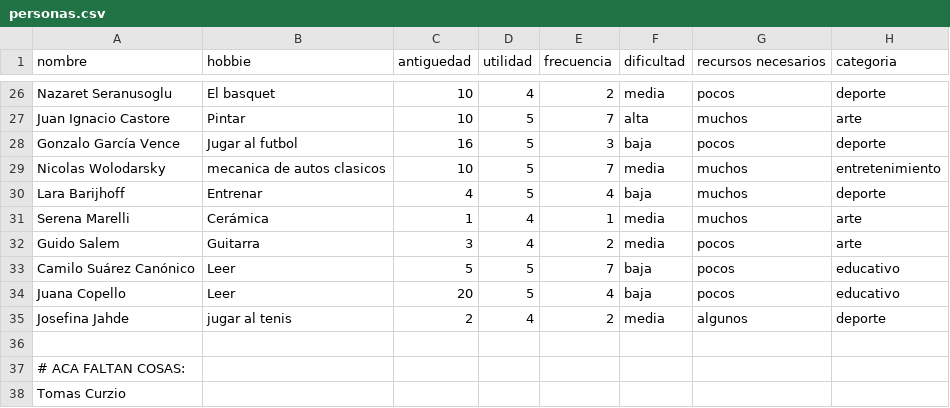
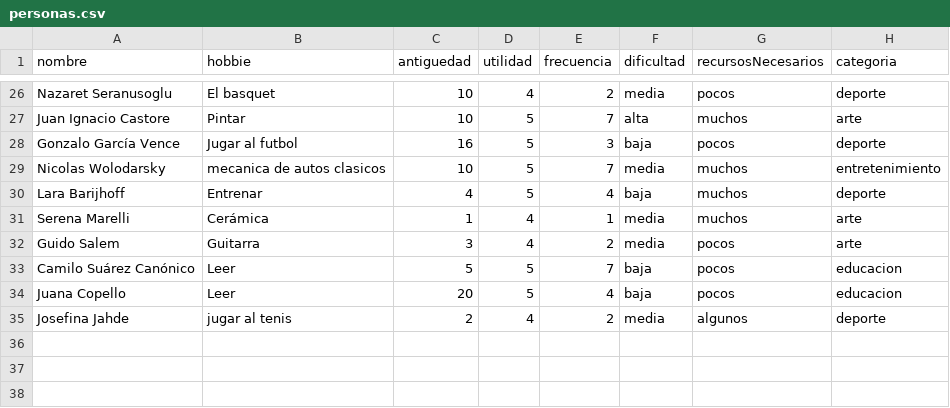
Before and after one commit to iariguglielmetti/ProyectoVD, a CSV file: vd_dataviz_creativa-main/ProyectoVD/public/data/personas.csv, drawn as a sheet; only a part is shown, gaps mark what is left out; the diff covers the shown part only.

```diff
--- a/vd_dataviz_creativa-main/ProyectoVD/public/data/personas.csv
+++ b/vd_dataviz_creativa-main/ProyectoVD/public/data/personas.csv
@@ -1 +1 @@
-nombre,hobbie,antiguedad,utilidad,frecuencia,dificultad,recursos necesarios,categoria
+nombre,hobbie,antiguedad,utilidad,frecuencia,dificultad,recursosNecesarios,categoria
@@ -33,6 +33,3 @@ Guido Salem,Guitarra,3,4,2,media,pocos,arte
-Camilo Suárez Canónico,Leer,5,5,7,baja,pocos,educativo
-Juana Copello,Leer,20,5,4,baja,pocos,educativo		
+Camilo Suárez Canónico,Leer,5,5,7,baja,pocos,educacion
+Juana Copello,Leer,20,5,4,baja,pocos,educacion
 Josefina Jahde,jugar al tenis,2,4,2,media,algunos,deporte
-
-# ACA FALTAN COSAS:
-Tomas Curzio,							
```
Also changed, not shown: 7 edited cells elsewhere in this file, 18 other files.
